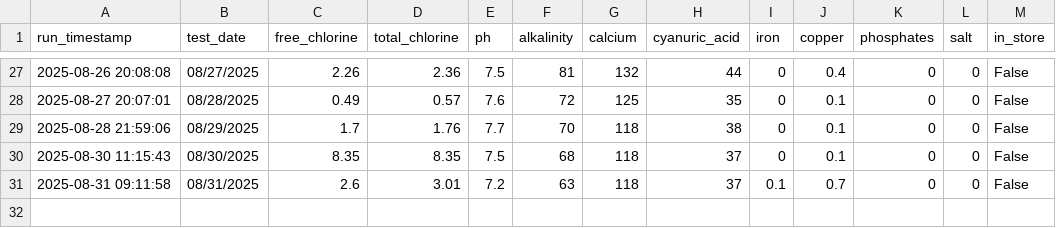
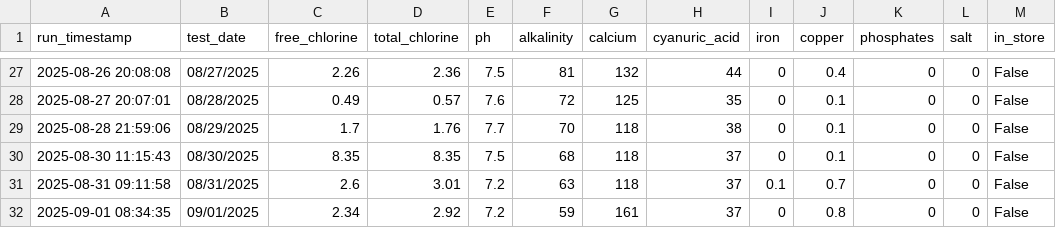
Before and after one commit to brianhartsell/oakspool, a CSV file: logs/leslies-log.csv, drawn as a sheet; only a part is shown, gaps mark what is left out; the diff names each change by its address in the sheet, - before the commit and + after, or states it on an @@ line.

```diff
--- a/logs/leslies-log.csv
+++ b/logs/leslies-log.csv
+row 32: 2025-09-01 08:34:35 | 09/01/2025 | 2.34 | 2.92 | 7.2 | 59 | 161 | 37 | 0 | 0.8 | 0 | 0 | False
```
Also changed, not shown: 12 other files.
